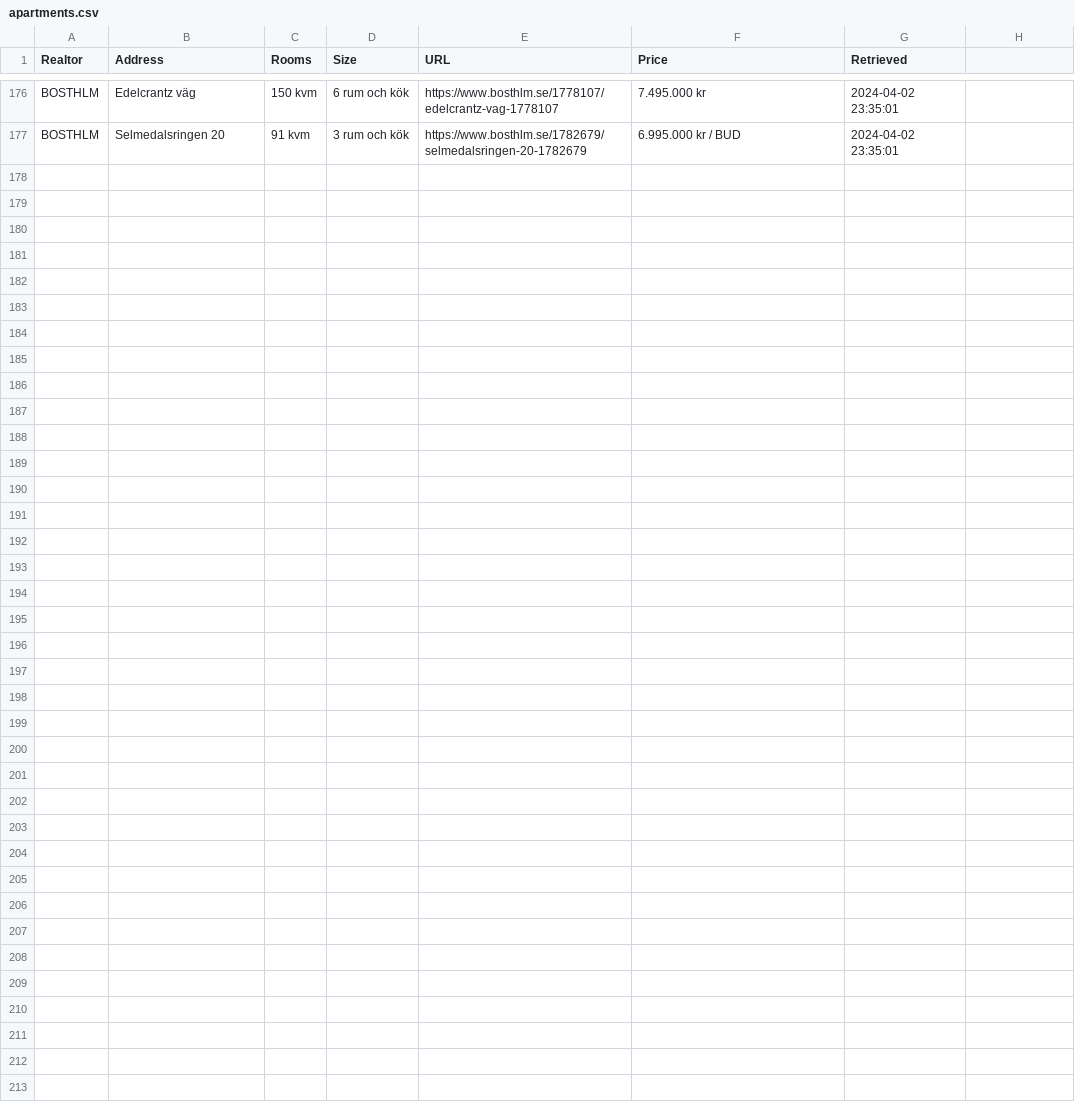
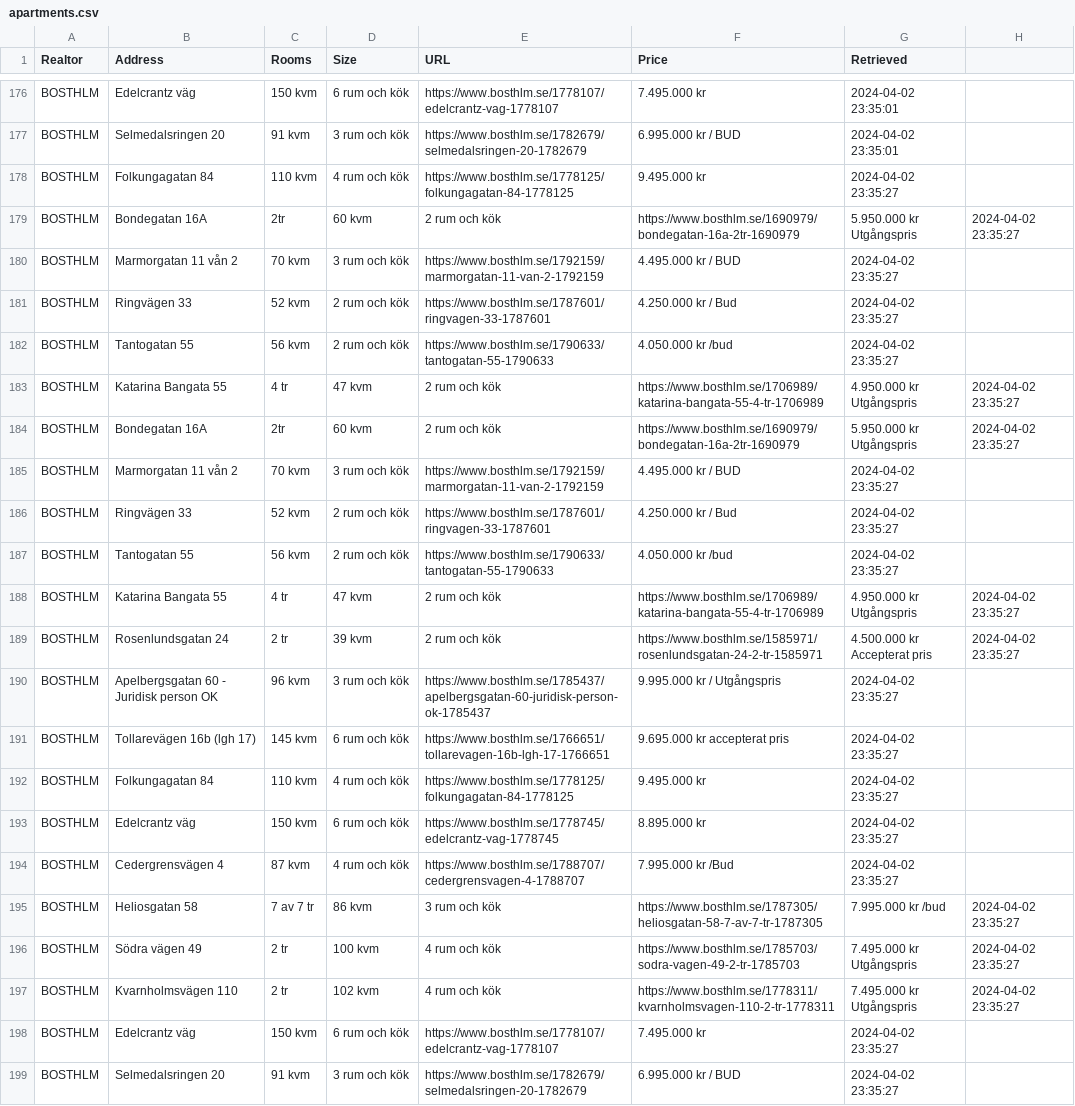
Before and after one commit to viktorvol/app-artments, a CSV file: apartments.csv, drawn as a sheet; only a part is shown, gaps mark what is left out; the diff names each change by its address in the sheet, - before the commit and + after, or states it on an @@ line.

Commit message:
Updated apartments data

```diff
--- a/apartments.csv
+++ b/apartments.csv
+row 178: BOSTHLM | Folkungagatan 84 | 110 kvm | 4 rum och kök | https://www.bosthlm.se/1778125/folkungagatan-84-1778125 | 9.495.000 kr | 2024-04-02 23:35:27
+row 179: BOSTHLM | Bondegatan 16A | 2tr | 60 kvm | 2 rum och kök | https://www.bosthlm.se/1690979/bondegatan-16a-2tr-1690979 | 5.950.000 kr Utgångspris | 2024-04-02 23:35:27
+row 180: BOSTHLM | Marmorgatan 11 vån 2 | 70 kvm | 3 rum och kök | https://www.bosthlm.se/1792159/marmorgatan-11-van-2-1792159 | 4.495.000 kr / BUD | 2024-04-02 23:35:27
+row 181: BOSTHLM | Ringvägen 33 | 52 kvm | 2 rum och kök | https://www.bosthlm.se/1787601/ringvagen-33-1787601 | 4.250.000 kr / Bud | 2024-04-02 23:35:27
+row 182: BOSTHLM | Tantogatan 55 | 56 kvm | 2 rum och kök | https://www.bosthlm.se/1790633/tantogatan-55-1790633 | 4.050.000 kr /bud | 2024-04-02 23:35:27
+row 183: BOSTHLM | Katarina Bangata 55 | 4 tr | 47 kvm | 2 rum och kök | https://www.bosthlm.se/1706989/katarina-bangata-55-4-tr-1706989 | 4.950.000 kr Utgångspris | 2024-04-02 23:35:27
+row 184: BOSTHLM | Bondegatan 16A | 2tr | 60 kvm | 2 rum och kök | https://www.bosthlm.se/1690979/bondegatan-16a-2tr-1690979 | 5.950.000 kr Utgångspris | 2024-04-02 23:35:27
+row 185: BOSTHLM | Marmorgatan 11 vån 2 | 70 kvm | 3 rum och kök | https://www.bosthlm.se/1792159/marmorgatan-11-van-2-1792159 | 4.495.000 kr / BUD | 2024-04-02 23:35:27
+row 186: BOSTHLM | Ringvägen 33 | 52 kvm | 2 rum och kök | https://www.bosthlm.se/1787601/ringvagen-33-1787601 | 4.250.000 kr / Bud | 2024-04-02 23:35:27
+row 187: BOSTHLM | Tantogatan 55 | 56 kvm | 2 rum och kök | https://www.bosthlm.se/1790633/tantogatan-55-1790633 | 4.050.000 kr /bud | 2024-04-02 23:35:27
+row 188: BOSTHLM | Katarina Bangata 55 | 4 tr | 47 kvm | 2 rum och kök | https://www.bosthlm.se/1706989/katarina-bangata-55-4-tr-1706989 | 4.950.000 kr Utgångspris | 2024-04-02 23:35:27
+row 189: BOSTHLM | Rosenlundsgatan 24 | 2 tr | 39 kvm | 2 rum och kök | https://www.bosthlm.se/1585971/rosenlundsgatan-24-2-tr-1585971 | 4.500.000 kr Accepterat pris | 2024-04-02 23:35:27
+row 190: BOSTHLM | Apelbergsgatan 60 - Juridisk person OK | 96 kvm | 3 rum och kök | https://www.bosthlm.se/1785437/apelbergsgatan-60-juridisk-person-ok-1785437 | 9.995.000 kr / Utgångspris | 2024-04-02 23:35:27
+row 191: BOSTHLM | Tollarevägen 16b (lgh 17) | 145 kvm | 6 rum och kök | https://www.bosthlm.se/1766651/tollarevagen-16b-lgh-17-1766651 | 9.695.000 kr accepterat pris | 2024-04-02 23:35:27
+row 192: BOSTHLM | Folkungagatan 84 | 110 kvm | 4 rum och kök | https://www.bosthlm.se/1778125/folkungagatan-84-1778125 | 9.495.000 kr | 2024-04-02 23:35:27
+row 193: BOSTHLM | Edelcrantz väg | 150 kvm | 6 rum och kök | https://www.bosthlm.se/1778745/edelcrantz-vag-1778745 | 8.895.000 kr | 2024-04-02 23:35:27
+row 194: BOSTHLM | Cedergrensvägen 4 | 87 kvm | 4 rum och kök | https://www.bosthlm.se/1788707/cedergrensvagen-4-1788707 | 7.995.000 kr /Bud | 2024-04-02 23:35:27
+row 195: BOSTHLM | Heliosgatan 58 | 7 av 7 tr | 86 kvm | 3 rum och kök | https://www.bosthlm.se/1787305/heliosgatan-58-7-av-7-tr-1787305 | 7.995.000 kr /bud | 2024-04-02 23:35:27
+row 196: BOSTHLM | Södra vägen 49 | 2 tr | 100 kvm | 4 rum och kök | https://www.bosthlm.se/1785703/sodra-vagen-49-2-tr-1785703 | 7.495.000 kr Utgångspris | 2024-04-02 23:35:27
+row 197: BOSTHLM | Kvarnholmsvägen 110 | 2 tr | 102 kvm | 4 rum och kök | https://www.bosthlm.se/1778311/kvarnholmsvagen-110-2-tr-1778311 | 7.495.000 kr Utgångspris | 2024-04-02 23:35:27
+row 198: BOSTHLM | Edelcrantz väg | 150 kvm | 6 rum och kök | https://www.bosthlm.se/1778107/edelcrantz-vag-1778107 | 7.495.000 kr | 2024-04-02 23:35:27
+row 199: BOSTHLM | Selmedalsringen 20 | 91 kvm | 3 rum och kök | https://www.bosthlm.se/1782679/selmedalsringen-20-1782679 | 6.995.000 kr / BUD | 2024-04-02 23:35:27
```
